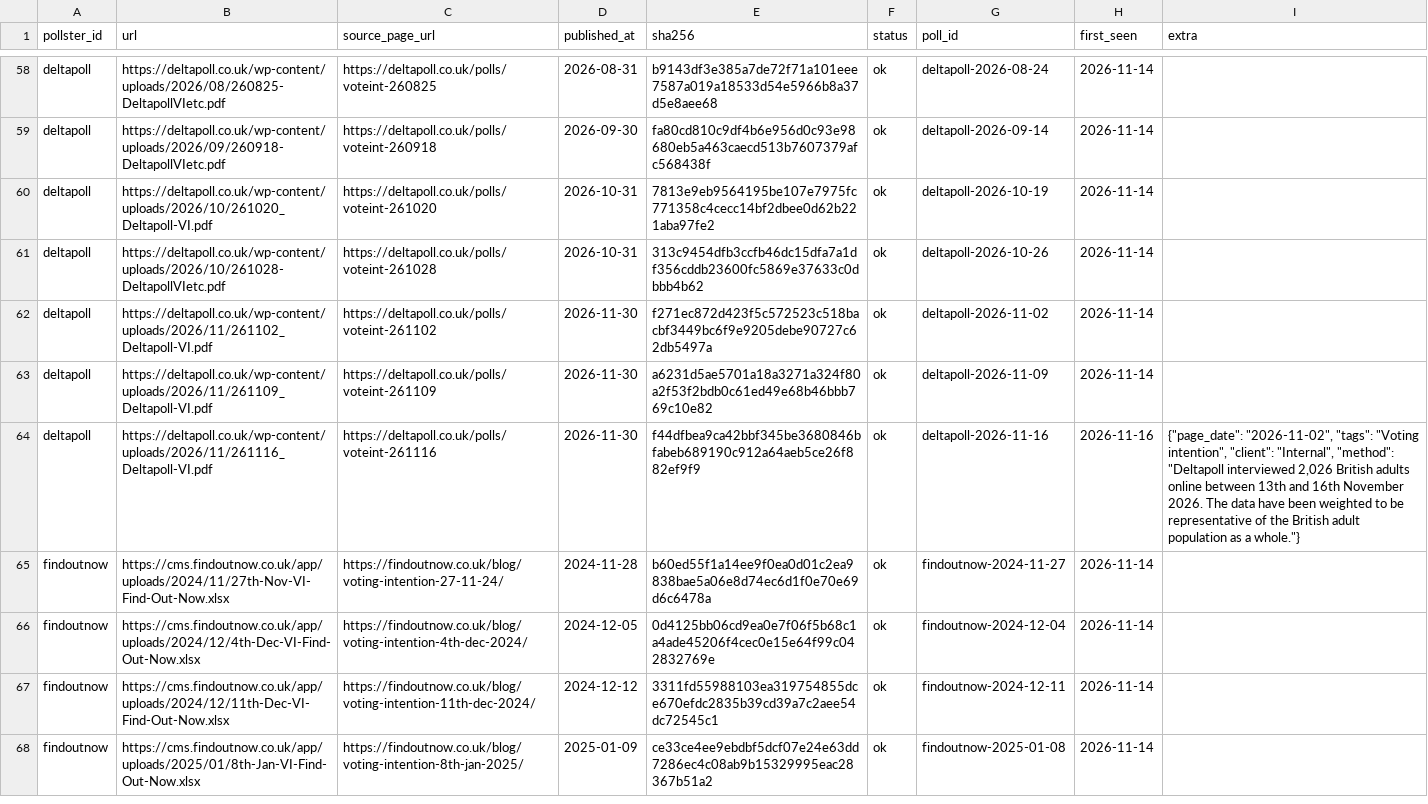
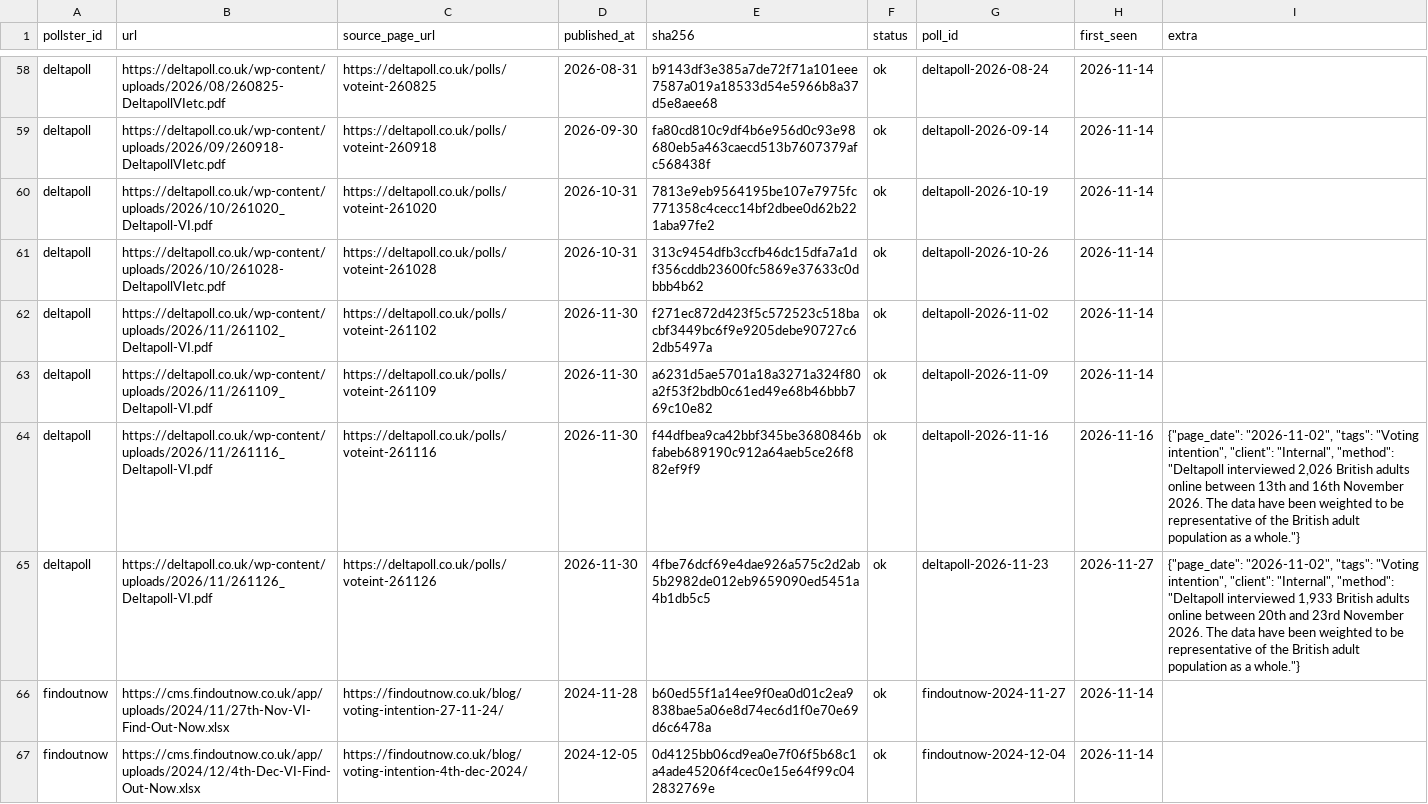
Before and after one commit to times/times-poll-tracker, a CSV file: registry/files_seen.csv, drawn as a sheet; only a part is shown, gaps mark what is left out; the shorter side is filled out with more unchanged rows; the diff covers the shown part only.

```diff
--- a/registry/files_seen.csv
+++ b/registry/files_seen.csv
@@ -64,2 +64,3 @@ deltapoll,https://deltapoll.co.uk/wp-content/uploads/2026/11/261109_Deltapoll-VI
 deltapoll,https://deltapoll.co.uk/wp-content/uploads/2026/11/261116_Deltapoll-VI.pdf,https://deltapoll.co.uk/polls/voteint-261116,2026-11-30,f44dfbea9ca42bbf345be3680846bfabeb689190c912a64aeb5ce26f882ef9f9,ok,deltapoll-2026-11-16,2026-11-16,"{""page_date"": ""2026-11-02"", ""tags"": ""Voting intention"", ""client"": ""Internal"", ""method"": ""Deltapoll interviewed 2,026 British adults online between 13th and 16th November 2026. The data have been weighted to be representative of the British adult population as a whole.""}"
+deltapoll,https://deltapoll.co.uk/wp-content/uploads/2026/11/261126_Deltapoll-VI.pdf,https://deltapoll.co.uk/polls/voteint-261126,2026-11-30,4fbe76dcf69e4dae926a575c2d2ab5b2982de012eb9659090ed5451a4b1db5c5,ok,deltapoll-2026-11-23,2026-11-27,"{""page_date"": ""2026-11-02"", ""tags"": ""Voting intention"", ""client"": ""Internal"", ""method"": ""Deltapoll interviewed 1,933 British adults online between 20th and 23rd November 2026. The data have been weighted to be representative of the British adult population as a whole.""}"
 findoutnow,https://cms.findoutnow.co.uk/app/uploads/2024/11/27th-Nov-VI-Find-Out-Now.xlsx,https://findoutnow.co.uk/blog/voting-intention-27-11-24/,2024-11-28,b60ed55f1a14ee9f0ea0d01c2ea9838bae5a06e8d74ec6d1f0e70e69d6c6478a,ok,findoutnow-2024-11-27,2026-11-14,
```
Also changed, not shown: 2 added rows elsewhere in this file, outputs/average_daily.csv, outputs/groups_inputs.csv, 22 other files.
